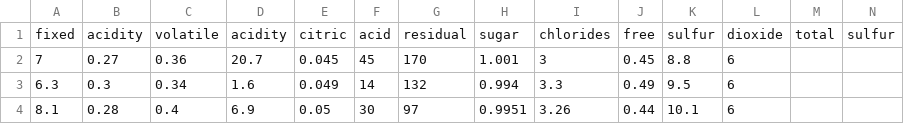
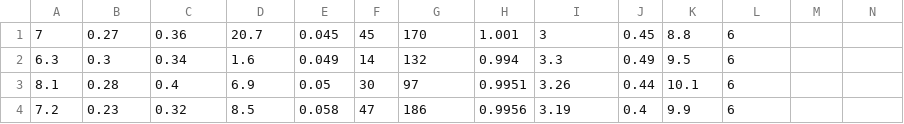
Before and after one commit to Nelson198/AA2, a CSV file: Code/data/winequality_white.csv, drawn as a sheet; only a part is shown; the shorter side is filled out with more unchanged rows; rows hold the shown columns only; the diff names each change by its address in the sheet, - before the commit and + after, or states it on an @@ line.

```diff
--- a/Code/data/winequality_white.csv
+++ b/Code/data/winequality_white.csv
-row 1: fixed | acidity | volatile | acidity | citric | acid | residual | sugar | chlorides | free | sulfur | dioxide | total | sulfur
```
Also changed, not shown: 1 other file.
